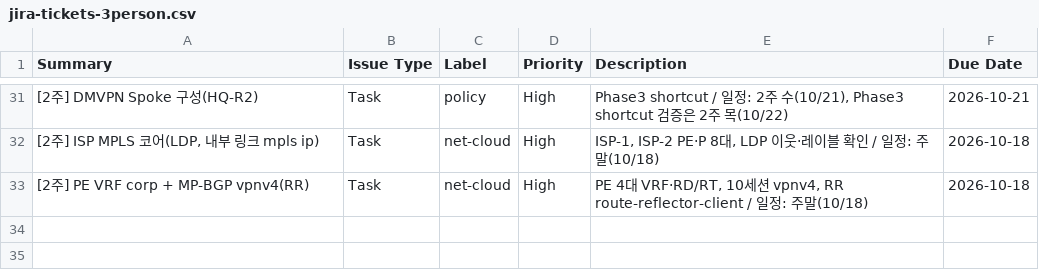
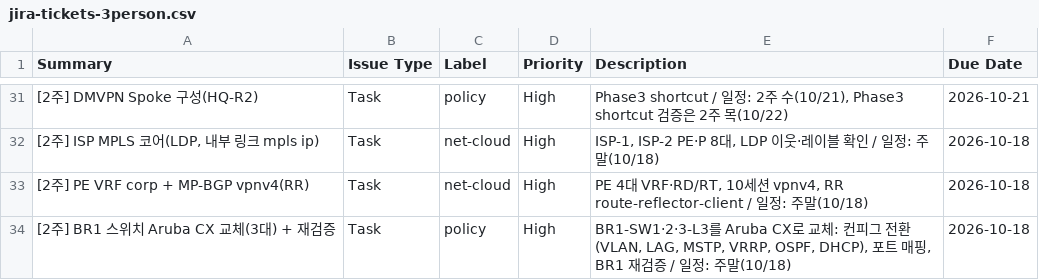
Before and after one commit to KSNAM97/multivendor-wan-dmvpn-mpls-lab, a CSV file: jira/jira-tickets-3person.csv, drawn as a sheet; only a part is shown, gaps mark what is left out.

Commit message:
BR1 스위치 Aruba CX 전환 및 ISP 정책 문서 정리
BR1-SW1~3 컨피그를 .aos(AOS-CX)로 교체. VRRP 전역 활성화, DHCP lease 형식, loopback passive 미지원 등 장비 검증 결과 반영. DC Arista 컨피그 ip 표기를 prefix로 통일. 사이트 엣지 eBGP, ISP RR, MPLS L3VPN 설계 문서와 aruba-switch 가이드, 개요도(SVG), Aruba 반영 토폴로지 이미지 추가. MIT 라이선스 반영.

```diff
--- a/jira/jira-tickets-3person.csv
+++ b/jira/jira-tickets-3person.csv
@@ -33 +33,2 @@ Summary,Issue Type,Label,Priority,Description,Due Date
 [2주] PE VRF corp + MP-BGP vpnv4(RR),Task,net-cloud,High,"PE 4대 VRF·RD/RT, 10세션 vpnv4, RR route-reflector-client / 일정: 주말(10/18)",2026-10-18
+[2주] BR1 스위치 Aruba CX 교체(3대) + 재검증,Task,policy,High,"BR1-SW1·2·3-L3를 Aruba CX로 교체: 컨피그 전환(VLAN, LAG, MSTP, VRRP, OSPF, DHCP), 포트 매핑, BR1 재검증 / 일정: 주말(10/18)",2026-10-18
```
Also changed, not shown: 32 other files.
